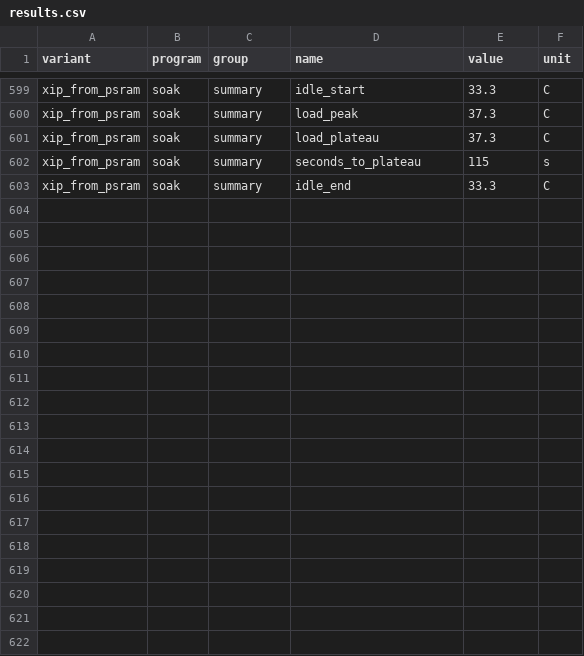
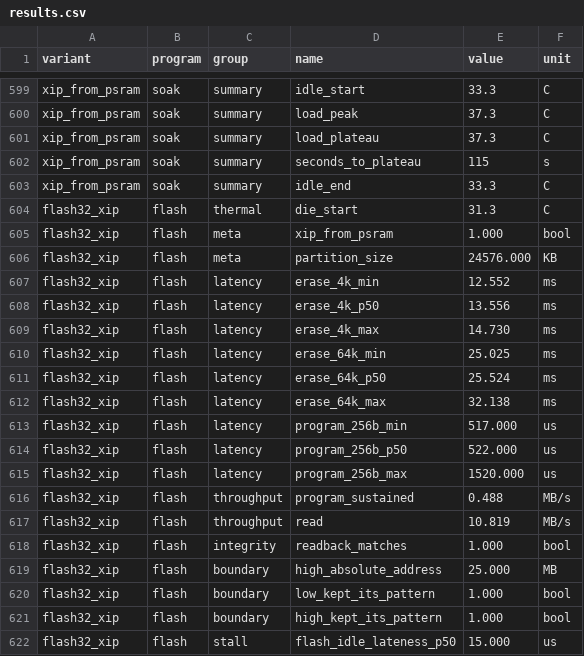
Before and after one commit to alexander-moiseichuk/coludo, a CSV file: doc/benches/avionics-20261005/results.csv, drawn as a sheet; only a part is shown, gaps mark what is left out; the diff covers the shown part only; the diff names each change by its address in the sheet, - before the commit and + after, or states it on an @@ line.

```diff
--- a/doc/benches/avionics-20261005/results.csv
+++ b/doc/benches/avionics-20261005/results.csv
+row 604: flash32_xip | flash | thermal | die_start | 31.3 | C
+row 605: flash32_xip | flash | meta | xip_from_psram | 1.000 | bool
+row 606: flash32_xip | flash | meta | partition_size | 24576.000 | KB
+row 607: flash32_xip | flash | latency | erase_4k_min | 12.552 | ms
+row 608: flash32_xip | flash | latency | erase_4k_p50 | 13.556 | ms
+row 609: flash32_xip | flash | latency | erase_4k_max | 14.730 | ms
+row 610: flash32_xip | flash | latency | erase_64k_min | 25.025 | ms
+row 611: flash32_xip | flash | latency | erase_64k_p50 | 25.524 | ms
+row 612: flash32_xip | flash | latency | erase_64k_max | 32.138 | ms
+row 613: flash32_xip | flash | latency | program_256b_min | 517.000 | us
+row 614: flash32_xip | flash | latency | program_256b_p50 | 522.000 | us
+row 615: flash32_xip | flash | latency | program_256b_max | 1520.000 | us
+row 616: flash32_xip | flash | throughput | program_sustained | 0.488 | MB/s
+row 617: flash32_xip | flash | throughput | read | 10.819 | MB/s
+row 618: flash32_xip | flash | integrity | readback_matches | 1.000 | bool
+row 619: flash32_xip | flash | boundary | high_absolute_address | 25.000 | MB
+row 620: flash32_xip | flash | boundary | low_kept_its_pattern | 1.000 | bool
+row 621: flash32_xip | flash | boundary | high_kept_its_pattern | 1.000 | bool
+row 622: flash32_xip | flash | stall | flash_idle_lateness_p50 | 15.000 | us
```
Also changed, not shown: 13 added rows elsewhere in this file, src/avionics/firmware/partitions.csv, 4 other files.
